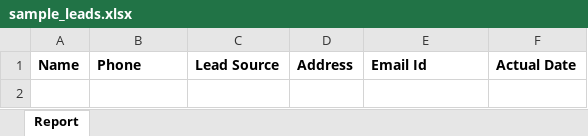
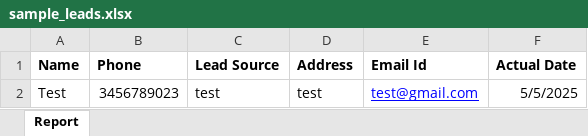
Before and after one commit to umerdoaguru/crmdoaguru, an Excel workbook: client/public/sample_leads.xlsx, sheet Report, drawn as a sheet; values as stored, in another font and other column widths than the file's, no borders; the diff names each change by its address in the sheet, - before the commit and + after, or states it on an @@ line.

```diff
--- a/client/public/sample_leads.xlsx (sheet Report)
+++ b/client/public/sample_leads.xlsx (sheet Report)
+row 2: Test | 3456789023 | test | test | test@gmail.com | 5/5/2025
```
Also changed, not shown: 13 other files.
